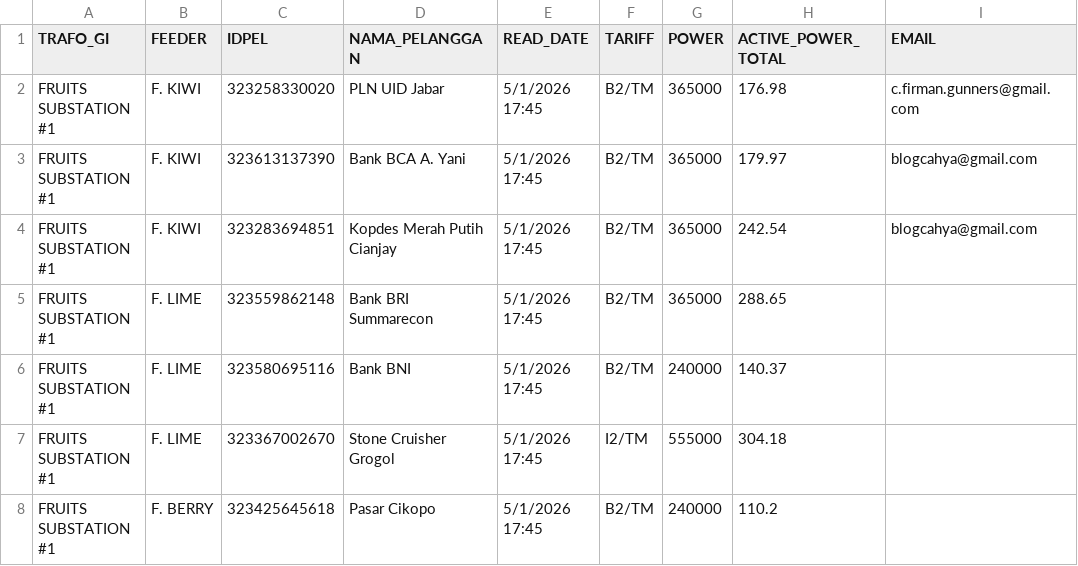
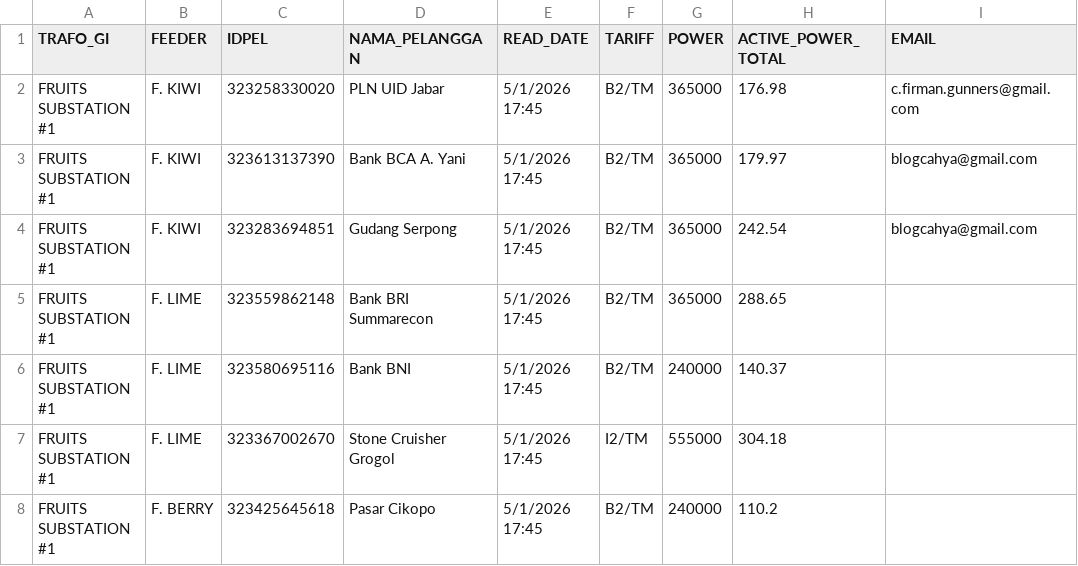
Before and after one commit to cfirman14/pln-adr-dashboard, a CSV file: data/DataCustomer.csv, drawn as a sheet.

Commit message:
Update customer name in DataCustomer.csv

```diff
--- a/data/DataCustomer.csv
+++ b/data/DataCustomer.csv
@@ -3,3 +3,3 @@ FRUITS SUBSTATION #1,F. KIWI,323258330020    ,PLN UID Jabar,5/1/2026 17:45,B2/TM
 FRUITS SUBSTATION #1,F. KIWI,323613137390    ,Bank BCA A. Yani,5/1/2026 17:45,B2/TM,365000,179.97,blogcahya@gmail.com
-FRUITS SUBSTATION #1,F. KIWI,323283694851    ,Kopdes Merah Putih Cianjay,5/1/2026 17:45,B2/TM,365000,242.54,blogcahya@gmail.com
+FRUITS SUBSTATION #1,F. KIWI,323283694851    ,Gudang Serpong,5/1/2026 17:45,B2/TM,365000,242.54,blogcahya@gmail.com
 FRUITS SUBSTATION #1,F. LIME,323559862148    ,Bank BRI Summarecon,5/1/2026 17:45,B2/TM,365000,288.65,
```
